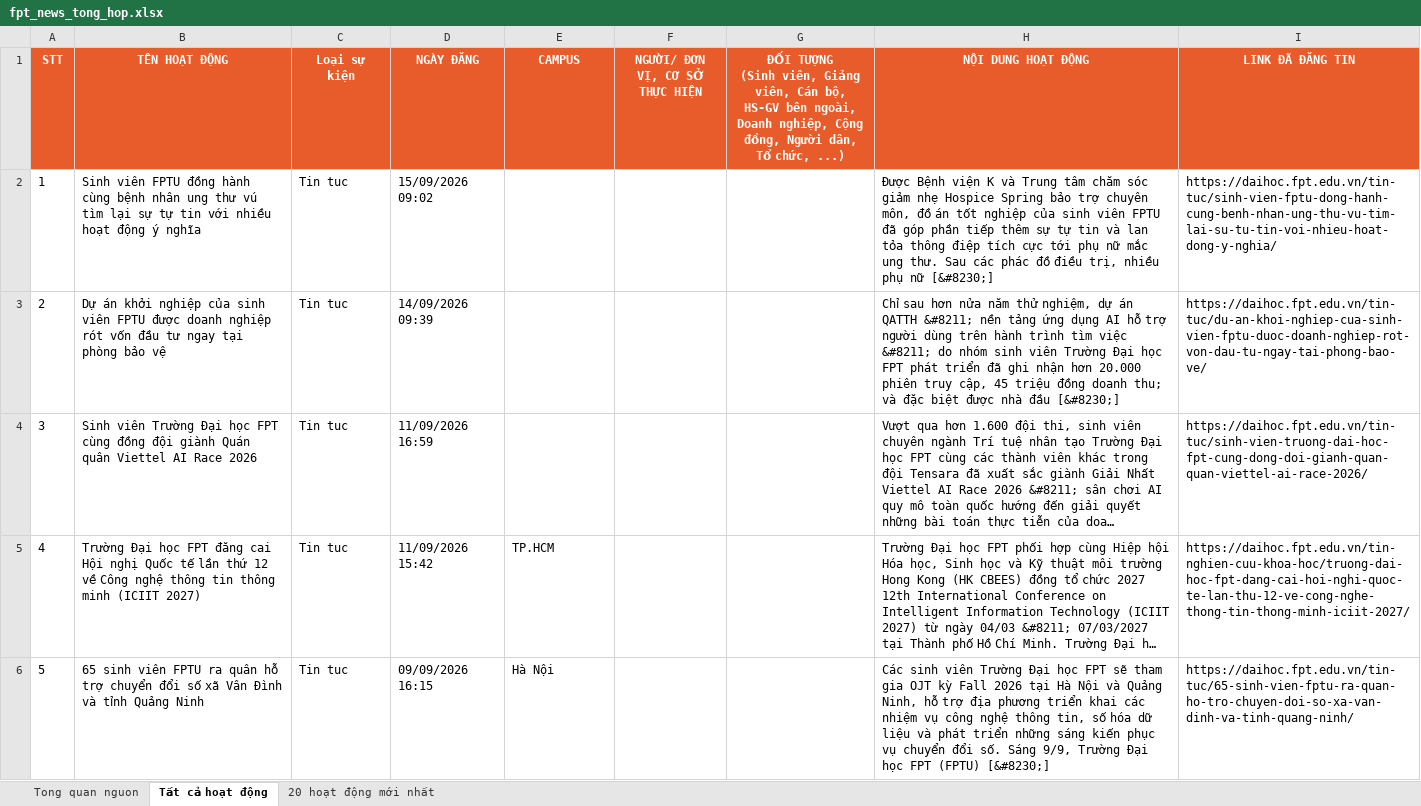
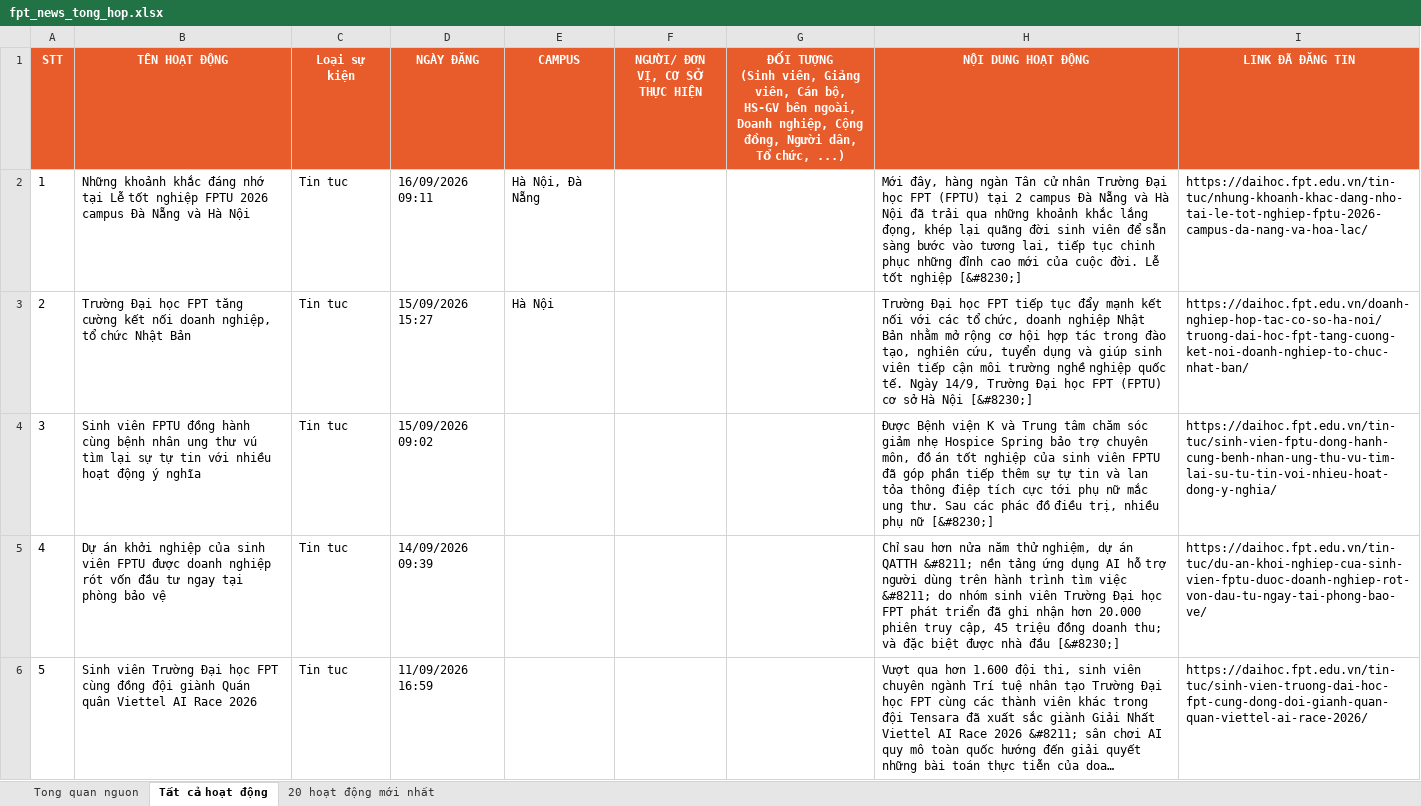
Before and after one commit to tienanh220102-boop/FacebookThing, an Excel workbook: Trang web FPT/fpt_news_tong_hop.xlsx, sheet Tất cả hoạt động, drawn as a sheet; only a part is shown; the shorter side is filled out with more unchanged rows; long unchanged cells end in …; values as stored, in another font and other column widths than the file's, no borders; addresses are those after the commit; the diff names each change by its address in the sheet, - before the commit and + after, or states it on an @@ line.

```diff
--- a/Trang web FPT/fpt_news_tong_hop.xlsx (sheet Tất cả hoạt động)
+++ b/Trang web FPT/fpt_news_tong_hop.xlsx (sheet Tất cả hoạt động)
+row 2: 1 | Những khoảnh khắc đáng nhớ tại Lễ tốt nghiệp FPTU 2026 campus Đà Nẵng và Hà Nội | Tin tuc | 16/09/2026 09:11 | Hà Nội, Đà Nẵng |  |  | Mới đây, hàng ngàn Tân cử nhân Trường Đại học FPT (FPTU) tại 2 campus Đà Nẵng và Hà Nội đã trải qua những khoảnh khắc lắng đọng, khép lại quãng đời sinh viên để sẵn sàng bước vào tương lai, tiếp tục chinh phục những đỉnh cao mới của cuộc đời. Lễ tốt nghiệp [&#8230;] | https://daihoc.fpt.edu.vn/tin-tuc/nhung-khoanh-khac-dang-nho-tai-le-tot-nghiep-fptu-2026-campus-da-nang-va-hoa-lac/
+row 3: 2 | Trường Đại học FPT tăng cường kết nối doanh nghiệp, tổ chức Nhật Bản | Tin tuc | 15/09/2026 15:27 | Hà Nội |  |  | Trường Đại học FPT tiếp tục đẩy mạnh kết nối với các tổ chức, doanh nghiệp Nhật Bản nhằm mở rộng cơ hội hợp tác trong đào tạo, nghiên cứu, tuyển dụng và giúp sinh viên tiếp cận môi trường nghề nghiệp quốc tế. Ngày 14/9, Trường Đại học FPT (FPTU) cơ sở Hà Nội [&#8230;] | https://daihoc.fpt.edu.vn/doanh-nghiep-hop-tac-co-so-ha-noi/truong-dai-hoc-fpt-tang-cuong-ket-noi-doanh-nghiep-to-chuc-nhat-ban/
@@ column A (STT) renumbered from row 4 down @@
```
Also changed, not shown: sheet 20 hoạt động mới nhất, sheet Tong quan nguon, 3 other files.
